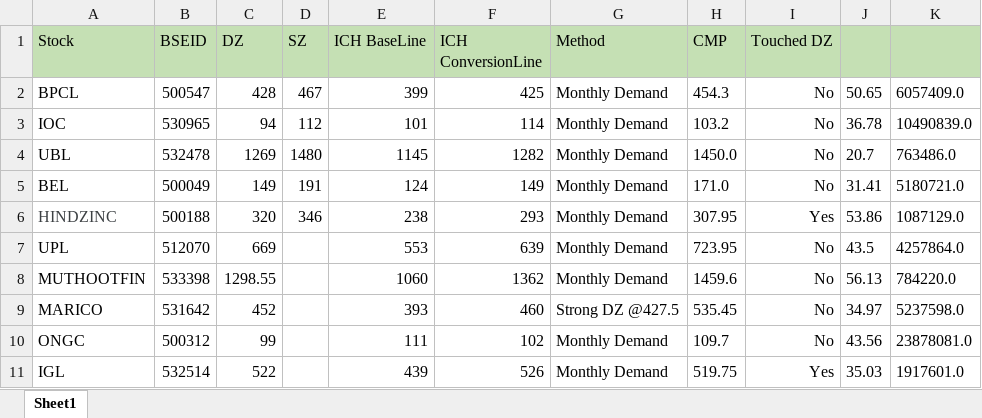
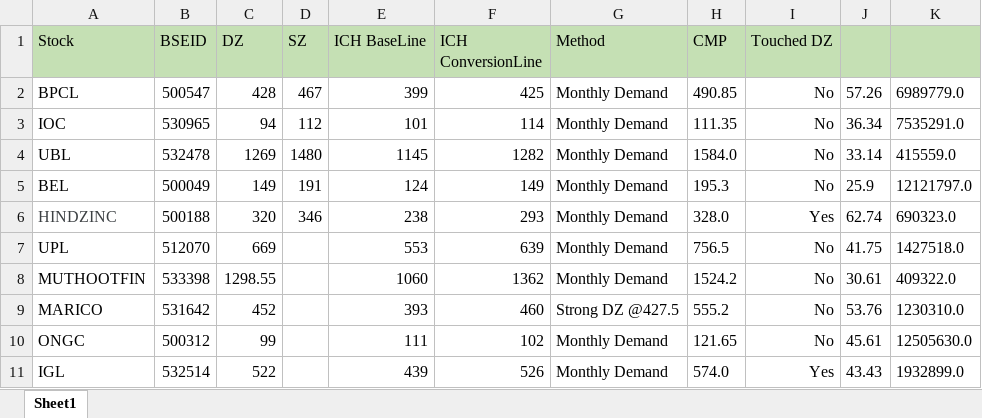
Before and after one commit to sharathtn17/TradingSetUp, an Excel workbook: Stockdz.xlsx, sheet Sheet1, drawn as a sheet; only a part is shown; values as stored, in another font and other column widths than the file's, no borders; the diff covers the shown part only; the diff names each change by its address in the sheet, - before the commit and + after, or states it on an @@ line.

```diff
--- a/Stockdz.xlsx (sheet Sheet1)
+++ b/Stockdz.xlsx (sheet Sheet1)
-H2 (CMP): 454.3
+H2 (CMP): 490.85
-J2: 50.65
+J2: 57.26
-K2: 6057409.0
+K2: 6989779.0
-H3 (CMP): 103.2
+H3 (CMP): 111.35
-J3: 36.78
+J3: 36.34
-K3: 10490839.0
+K3: 7535291.0
-H4 (CMP): 1450.0
+H4 (CMP): 1584.0
-J4: 20.7
+J4: 33.14
-K4: 763486.0
+K4: 415559.0
-H5 (CMP): 171.0
+H5 (CMP): 195.3
-J5: 31.41
+J5: 25.9
-K5: 5180721.0
+K5: 12121797.0
-H6 (CMP): 307.95
+H6 (CMP): 328.0
-J6: 53.86
+J6: 62.74
-K6: 1087129.0
+K6: 690323.0
-H7 (CMP): 723.95
+H7 (CMP): 756.5
-J7: 43.5
+J7: 41.75
-K7: 4257864.0
+K7: 1427518.0
-H8 (CMP): 1459.6
+H8 (CMP): 1524.2
-J8: 56.13
+J8: 30.61
-K8: 784220.0
+K8: 409322.0
-H9 (CMP): 535.45
+H9 (CMP): 555.2
-J9: 34.97
+J9: 53.76
-K9: 5237598.0
+K9: 1230310.0
-H10 (CMP): 109.7
+H10 (CMP): 121.65
-J10: 43.56
+J10: 45.61
-K10: 23878081.0
+K10: 12505630.0
-H11 (CMP): 519.75
+H11 (CMP): 574.0
-J11: 35.03
+J11: 43.43
-K11: 1917601.0
+K11: 1932899.0
```
Also changed, not shown: 119 edited cells elsewhere in this sheet, 1 other file.
